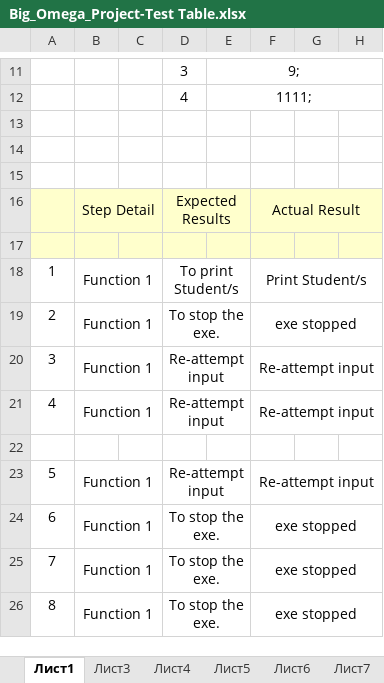
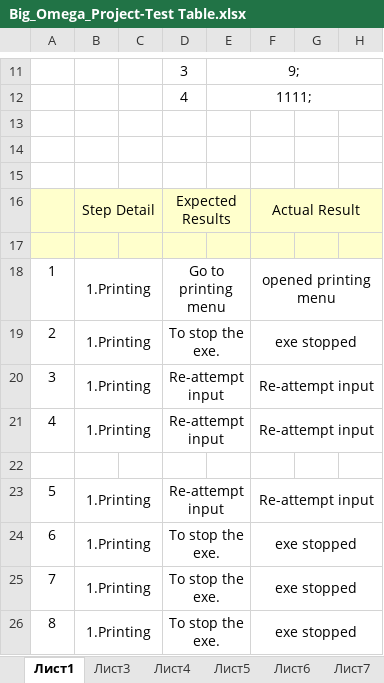
Before and after one commit to yistoyanova18/Big_Omega_Project, an Excel workbook: QA/Big_Omega_Project-Test Table.xlsx, sheet Лист1, drawn as a sheet; only a part is shown, gaps mark what is left out; values as stored, in another font and other column widths than the file's, no borders; the diff names each change by its address in the sheet, - before the commit and + after, or states it on an @@ line.

```diff
--- a/QA/Big_Omega_Project-Test Table.xlsx (sheet Лист1)
+++ b/QA/Big_Omega_Project-Test Table.xlsx (sheet Лист1)
-B18:B21: Function 1
+B18:B21: 1.Printing
-D18: To print Student/s
+D18: Go to printing menu
-F18: Print Student/s
+F18: opened printing menu
-B23:B26: Function 1
+B23:B26: 1.Printing
```
Also changed, not shown: sheet Лист7, sheet Лист3, sheet Лист4, sheet Лист5, sheet Лист6, other sheet tabs.
